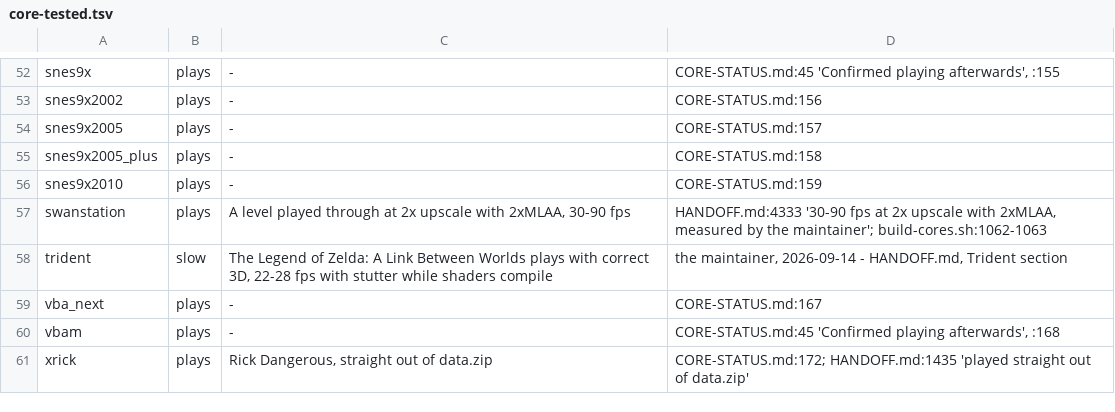
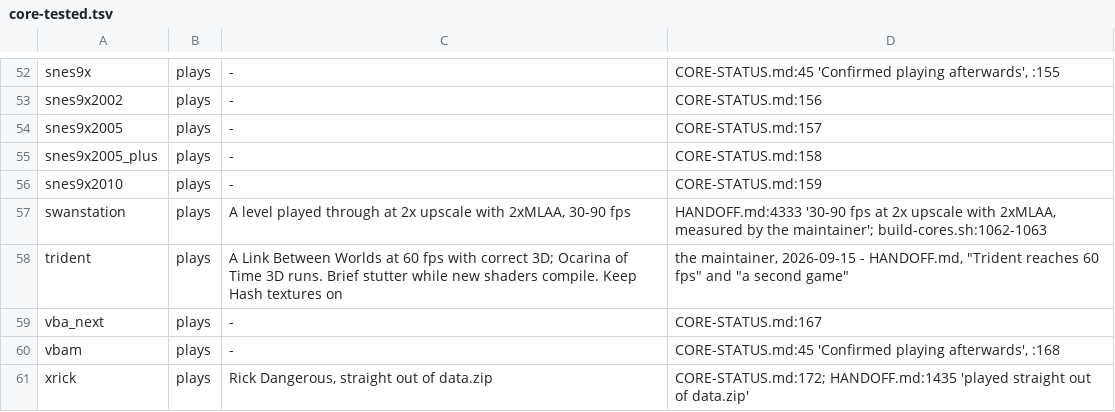
Before and after one commit to orbis-ports/RetroArch, a TSV file: ps4/core-tested.tsv, drawn as a sheet; only a part is shown, gaps mark what is left out.

```diff
--- a/ps4/core-tested.tsv
+++ b/ps4/core-tested.tsv
@@ -57,3 +57,3 @@ snes9x2010	plays	-	CORE-STATUS.md:159
 swanstation	plays	A level played through at 2x upscale with 2xMLAA, 30-90 fps	HANDOFF.md:4333 '30-90 fps at 2x upscale with 2xMLAA, measured by the maintainer'; build-cores.sh:1062-1063
-trident	slow	The Legend of Zelda: A Link Between Worlds plays with correct 3D, 22-28 fps with stutter while shaders compile	the maintainer, 2026-09-14 - HANDOFF.md, Trident section
+trident	plays	A Link Between Worlds at 60 fps with correct 3D; Ocarina of Time 3D runs. Brief stutter while new shaders compile. Keep Hash textures on	the maintainer, 2026-09-15 - HANDOFF.md, "Trident reaches 60 fps" and "a second game"
 vba_next	plays	-	CORE-STATUS.md:167
```
